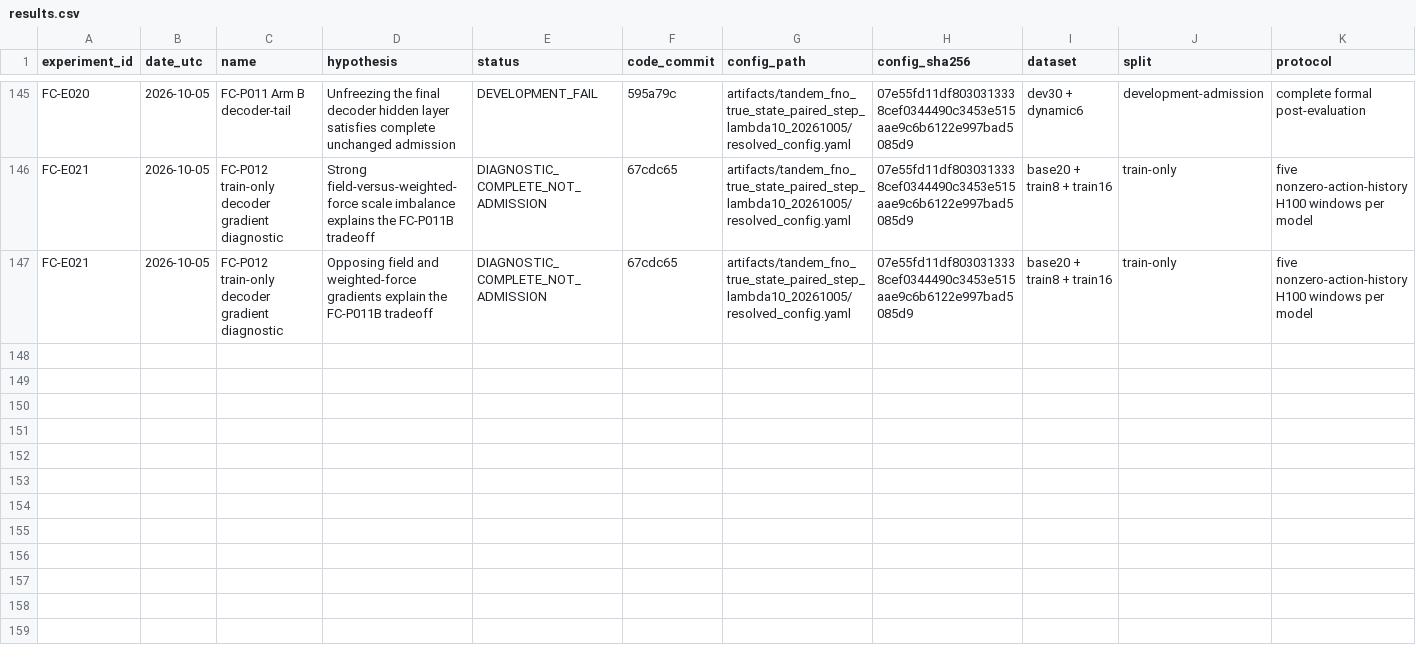
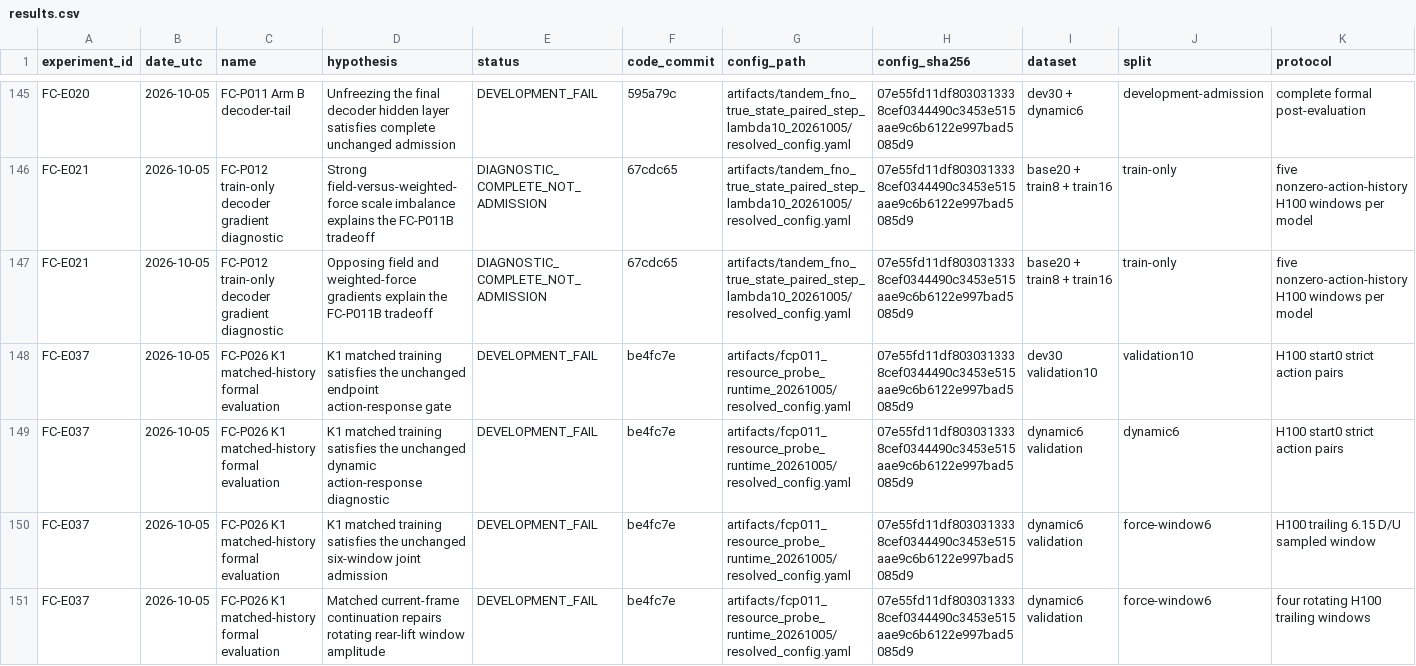
Before and after one commit to jkrescue/FluidControl, a CSV file: experiments/results.csv, drawn as a sheet; only a part is shown, gaps mark what is left out; rows hold the shown columns only; the diff names each change by its address in the sheet, - before the commit and + after, or states it on an @@ line.

Commit message:
Record complete K1 formal rejection and matched K4 execution

```diff
--- a/experiments/results.csv
+++ b/experiments/results.csv
+row 148: FC-E037 | 2026-10-05 | FC-P026 K1 matched-history formal evaluation | K1 matched training satisfies the unchanged endpoint action-response gate | DEVELOPMENT_FAIL | be4fc7e | artifacts/fcp011_resource_probe_runtime_20261005/resolved_config.yaml | 07e55fd11df8030313338cef0344490c3453e515aae9c6b6122e997bad5085d9 | dev30 validation10 | validation10 | H100 start0 strict action pairs
+row 149: FC-E037 | 2026-10-05 | FC-P026 K1 matched-history formal evaluation | K1 matched training satisfies the unchanged dynamic action-response diagnostic | DEVELOPMENT_FAIL | be4fc7e | artifacts/fcp011_resource_probe_runtime_20261005/resolved_config.yaml | 07e55fd11df8030313338cef0344490c3453e515aae9c6b6122e997bad5085d9 | dynamic6 validation | dynamic6 | H100 start0 strict action pairs
+row 150: FC-E037 | 2026-10-05 | FC-P026 K1 matched-history formal evaluation | K1 matched training satisfies the unchanged six-window joint admission | DEVELOPMENT_FAIL | be4fc7e | artifacts/fcp011_resource_probe_runtime_20261005/resolved_config.yaml | 07e55fd11df8030313338cef0344490c3453e515aae9c6b6122e997bad5085d9 | dynamic6 validation | force-window6 | H100 trailing 6.15 D/U sampled window
+row 151: FC-E037 | 2026-10-05 | FC-P026 K1 matched-history formal evaluation | Matched current-frame continuation repairs rotating rear-lift window amplitude | DEVELOPMENT_FAIL | be4fc7e | artifacts/fcp011_resource_probe_runtime_20261005/resolved_config.yaml | 07e55fd11df8030313338cef0344490c3453e515aae9c6b6122e997bad5085d9 | dynamic6 validation | force-window6 | four rotating H100 trailing windows
```
Also changed, not shown: 3 other files.
